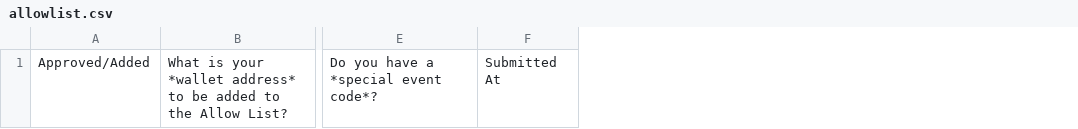
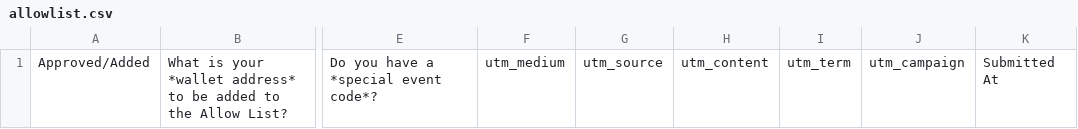
Before and after one commit to smartcontractkit/functions-hardhat-starter-kit, a CSV file: allowlist.csv, drawn as a sheet; only a part is shown, gaps mark what is left out; the diff names each change by its address in the sheet, - before the commit and + after, or states it on an @@ line.

Commit message:
Updated columns added by Marketing

```diff
--- a/allowlist.csv
+++ b/allowlist.csv
+column F, row 1: utm_medium
+column G, row 1: utm_source
+column H, row 1: utm_content
+column I, row 1: utm_term
+column J, row 1: utm_campaign
```
Also changed, not shown: 2 other files.
